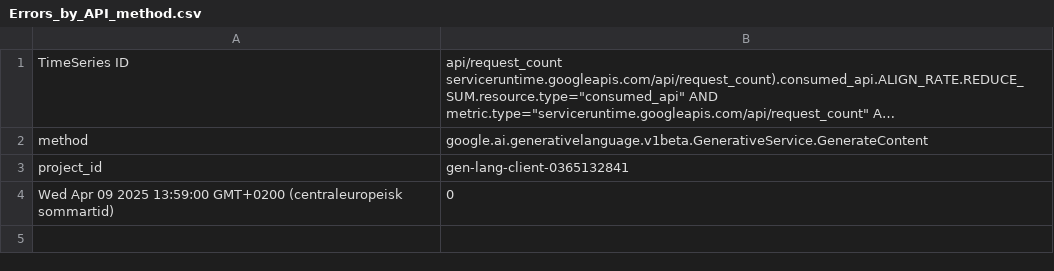
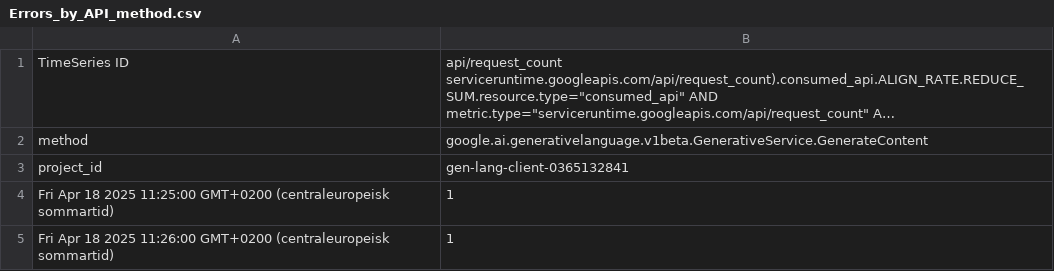
Before and after one commit to Erik-Edward/KoaLens-Backend, a CSV file: docs/google cloud console/Errors_by_API_method.csv (was docs/Errors_by_API_method.csv), drawn as a sheet; long unchanged cells end in ….

```diff
--- a/docs/Errors_by_API_method.csv
+++ b/docs/google cloud console/Errors_by_API_method.csv
@@ -3,2 +3,3 @@ method,google.ai.generativelanguage.v1beta.GenerativeService.GenerateContent
 project_id,gen-lang-client-0365132841
-Wed Apr 09 2025 13:59:00 GMT+0200 (centraleuropeisk sommartid),0
+Fri Apr 18 2025 11:25:00 GMT+0200 (centraleuropeisk sommartid),1
+Fri Apr 18 2025 11:26:00 GMT+0200 (centraleuropeisk sommartid),1
```
Also changed, not shown: src/data/uncertain.csv, src/data/vegan - vegan.csv, 13 other files.
